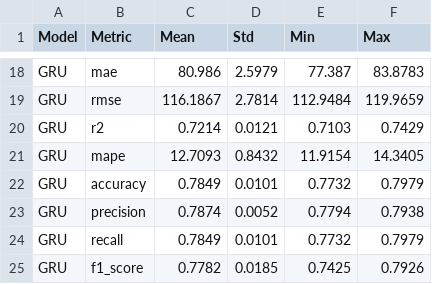
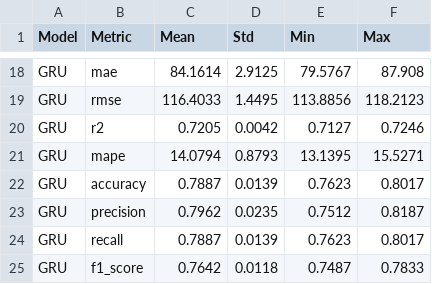
Before and after one commit to Gbao1/COS30019-Assignment2, a CSV file: results/cross_validation_summary.csv, drawn as a sheet; only a part is shown, gaps mark what is left out; the diff covers the shown part only; the diff names each change by its address in the sheet, - before the commit and + after, or states it on an @@ line.

```diff
--- a/results/cross_validation_summary.csv
+++ b/results/cross_validation_summary.csv
-C18 (Mean): 80.986
+C18 (Mean): 84.1614
-D18 (Std): 2.5979
+D18 (Std): 2.9125
-E18 (Min): 77.387
+E18 (Min): 79.5767
-F18 (Max): 83.8783
+F18 (Max): 87.908
-C19 (Mean): 116.1867
+C19 (Mean): 116.4033
-D19 (Std): 2.7814
+D19 (Std): 1.4495
-E19 (Min): 112.9484
+E19 (Min): 113.8856
-F19 (Max): 119.9659
+F19 (Max): 118.2123
-C20 (Mean): 0.7214
+C20 (Mean): 0.7205
-D20 (Std): 0.0121
+D20 (Std): 0.0042
-E20 (Min): 0.7103
+E20 (Min): 0.7127
-F20 (Max): 0.7429
+F20 (Max): 0.7246
-C21 (Mean): 12.7093
+C21 (Mean): 14.0794
-D21 (Std): 0.8432
+D21 (Std): 0.8793
-E21 (Min): 11.9154
+E21 (Min): 13.1395
-F21 (Max): 14.3405
+F21 (Max): 15.5271
-C22 (Mean): 0.7849
+C22 (Mean): 0.7887
-D22 (Std): 0.0101
+D22 (Std): 0.0139
-E22 (Min): 0.7732
+E22 (Min): 0.7623
-F22 (Max): 0.7979
+F22 (Max): 0.8017
-C23 (Mean): 0.7874
+C23 (Mean): 0.7962
-D23 (Std): 0.0052
+D23 (Std): 0.0235
-E23 (Min): 0.7794
+E23 (Min): 0.7512
-F23 (Max): 0.7938
+F23 (Max): 0.8187
-C24 (Mean): 0.7849
+C24 (Mean): 0.7887
-D24 (Std): 0.0101
+D24 (Std): 0.0139
-E24 (Min): 0.7732
+E24 (Min): 0.7623
-F24 (Max): 0.7979
+F24 (Max): 0.8017
-C25 (Mean): 0.7782
+C25 (Mean): 0.7642
-D25 (Std): 0.0185
+D25 (Std): 0.0118
-E25 (Min): 0.7425
+E25 (Min): 0.7487
-F25 (Max): 0.7926
+F25 (Max): 0.7833
```
Also changed, not shown: 32 edited cells elsewhere in this file, results/model_comparison_summary.csv, 8 other files.
